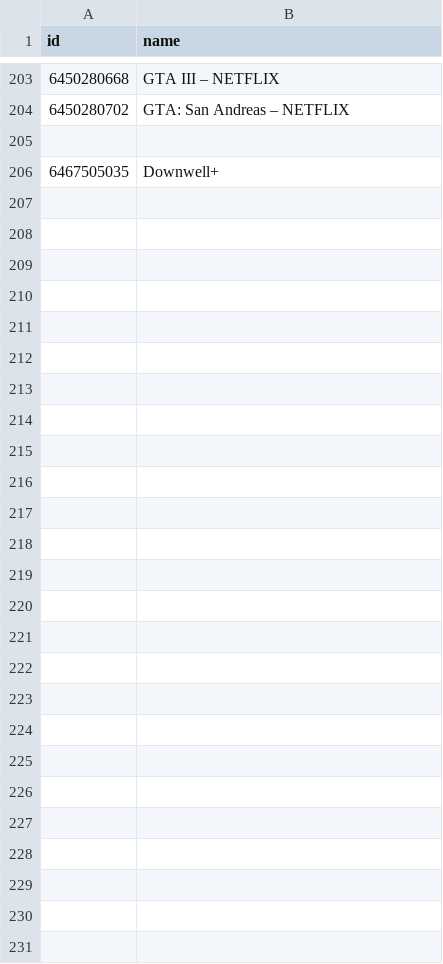
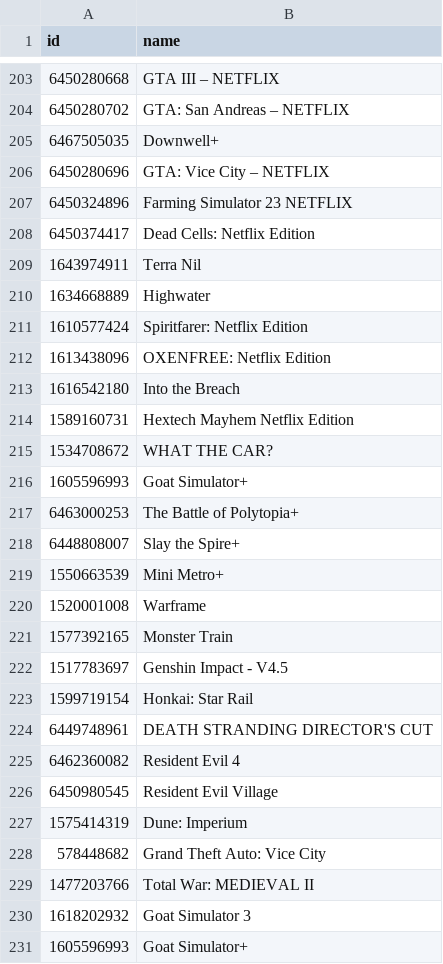
Before and after one commit to albertquiroga/awesome-ios-game-ports, a TSV file: ids.tsv, drawn as a sheet; only a part is shown, gaps mark what is left out; removed rows and columns are numbered as before the commit, all else as after; the diff names each change by its address in the sheet, - before the commit and + after, or states it on an @@ line.

Commit message:
Added many games

```diff
--- a/ids.tsv
+++ b/ids.tsv
-row 205: (empty)
+row 206: 6450280696 | GTA: Vice City – NETFLIX
+row 207: 6450324896 | Farming Simulator 23 NETFLIX
+row 208: 6450374417 | Dead Cells: Netflix Edition
+row 209: 1643974911 | Terra Nil
+row 210: 1634668889 | Highwater
+row 211: 1610577424 | Spiritfarer: Netflix Edition
+row 212: 1613438096 | OXENFREE: Netflix Edition
+row 213: 1616542180 | Into the Breach
+row 214: 1589160731 | Hextech Mayhem Netflix Edition
+row 215: 1534708672 | WHAT THE CAR?
+row 216: 1605596993 | Goat Simulator+
+row 217: 6463000253 | The Battle of Polytopia+
+row 218: 6448808007 | Slay the Spire+
+row 219: 1550663539 | Mini Metro+
+row 220: 1520001008 | Warframe
+row 221: 1577392165 | Monster Train
+row 222: 1517783697 | Genshin Impact - V4.5
+row 223: 1599719154 | Honkai: Star Rail
+row 224: 6449748961 | DEATH STRANDING DIRECTOR'S CUT
+row 225: 6462360082 | Resident Evil 4
+row 226: 6450980545 | Resident Evil Village
+row 227: 1575414319 | Dune: Imperium
+row 228: 578448682 | Grand Theft Auto: Vice City
+row 229: 1477203766 | Total War: MEDIEVAL II
+row 230: 1618202932 | Goat Simulator 3
+row 231: 1605596993 | Goat Simulator+
```
